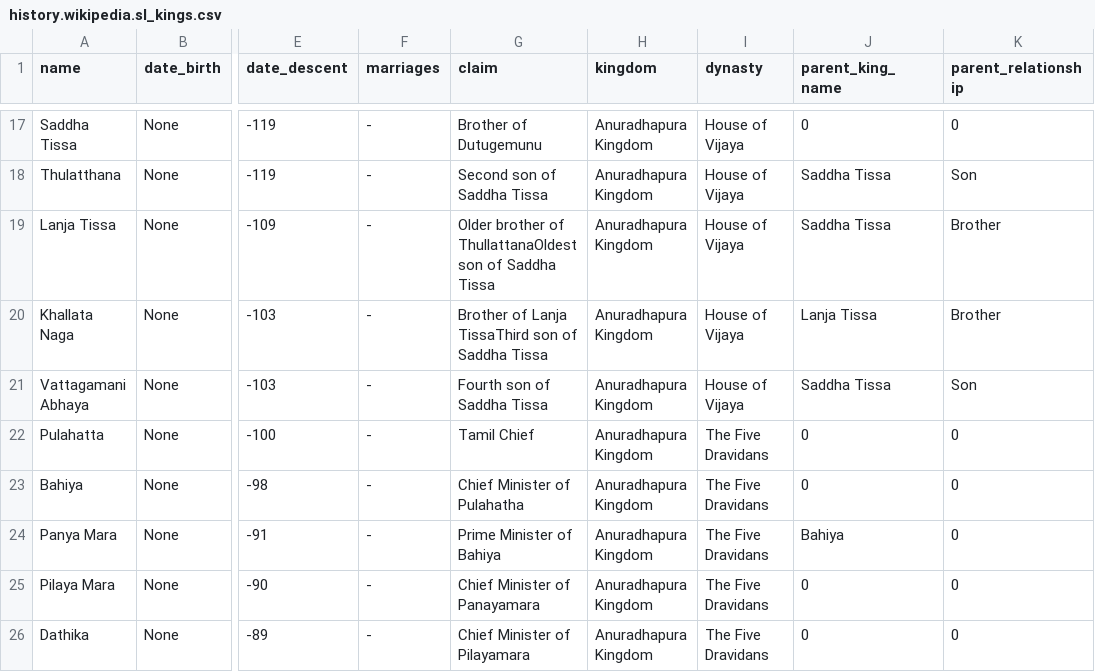
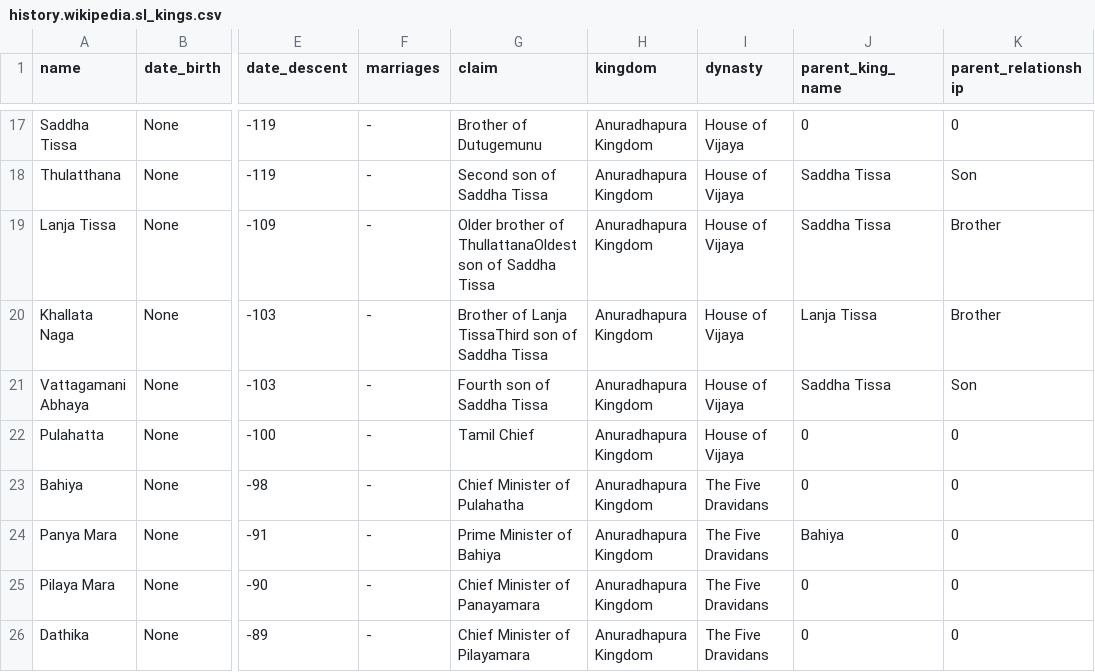
Before and after one commit to nuuuwan/misc-sl-data, a CSV file: history.wikipedia.sl_kings.csv, drawn as a sheet; only a part is shown, gaps mark what is left out; the diff covers the shown part only; the diff names each change by its address in the sheet, - before the commit and + after, or states it on an @@ line.

```diff
--- a/history.wikipedia.sl_kings.csv
+++ b/history.wikipedia.sl_kings.csv
-I22 (dynasty): The Five Dravidans
+I22 (dynasty): House of Vijaya
```
Also changed, not shown: 30 edited cells elsewhere in this file.
